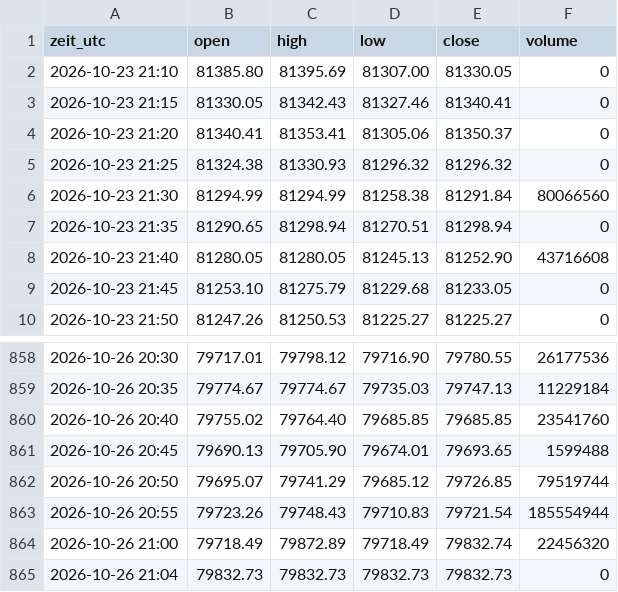
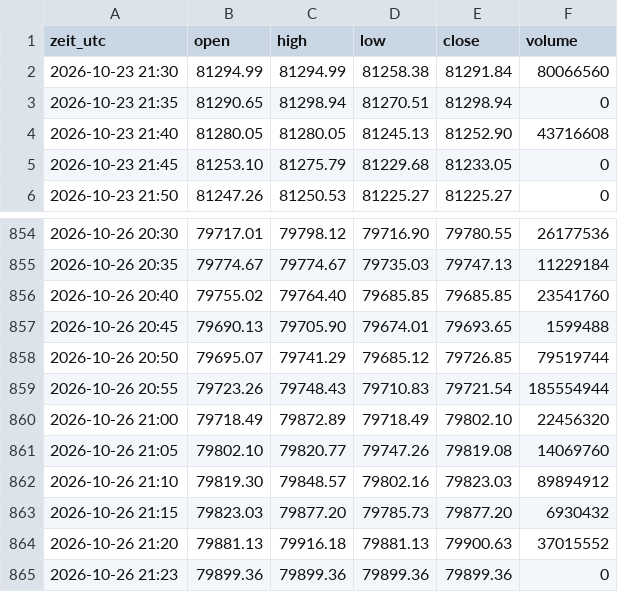
Before and after one commit to salobig575-coder/nq-daten, a CSV file: data/aktuell/btc_5m.csv, drawn as a sheet; only a part is shown, gaps mark what is left out.

```diff
--- a/data/aktuell/btc_5m.csv
+++ b/data/aktuell/btc_5m.csv
@@ -1,6 +1,2 @@
 zeit_utc,open,high,low,close,volume
-2026-10-23 21:10,81385.80,81395.69,81307.00,81330.05,0
-2026-10-23 21:15,81330.05,81342.43,81327.46,81340.41,0
-2026-10-23 21:20,81340.41,81353.41,81305.06,81350.37,0
-2026-10-23 21:25,81324.38,81330.93,81296.32,81296.32,0
 2026-10-23 21:30,81294.99,81294.99,81258.38,81291.84,80066560
@@ -863,3 +859,7 @@ zeit_utc,open,high,low,close,volume
 2026-10-26 20:55,79723.26,79748.43,79710.83,79721.54,185554944
-2026-10-26 21:00,79718.49,79872.89,79718.49,79832.74,22456320
-2026-10-26 21:04,79832.73,79832.73,79832.73,79832.73,0
+2026-10-26 21:00,79718.49,79872.89,79718.49,79802.10,22456320
+2026-10-26 21:05,79802.10,79820.77,79747.26,79819.08,14069760
+2026-10-26 21:10,79819.30,79848.57,79802.16,79823.03,89894912
+2026-10-26 21:15,79823.03,79877.20,79785.73,79877.20,6930432
+2026-10-26 21:20,79881.13,79916.18,79881.13,79900.63,37015552
+2026-10-26 21:23,79899.36,79899.36,79899.36,79899.36,0
```
Also changed, not shown: data/aktuell/es_5m.csv, data/aktuell/nq_5m.csv, 22 other files.
